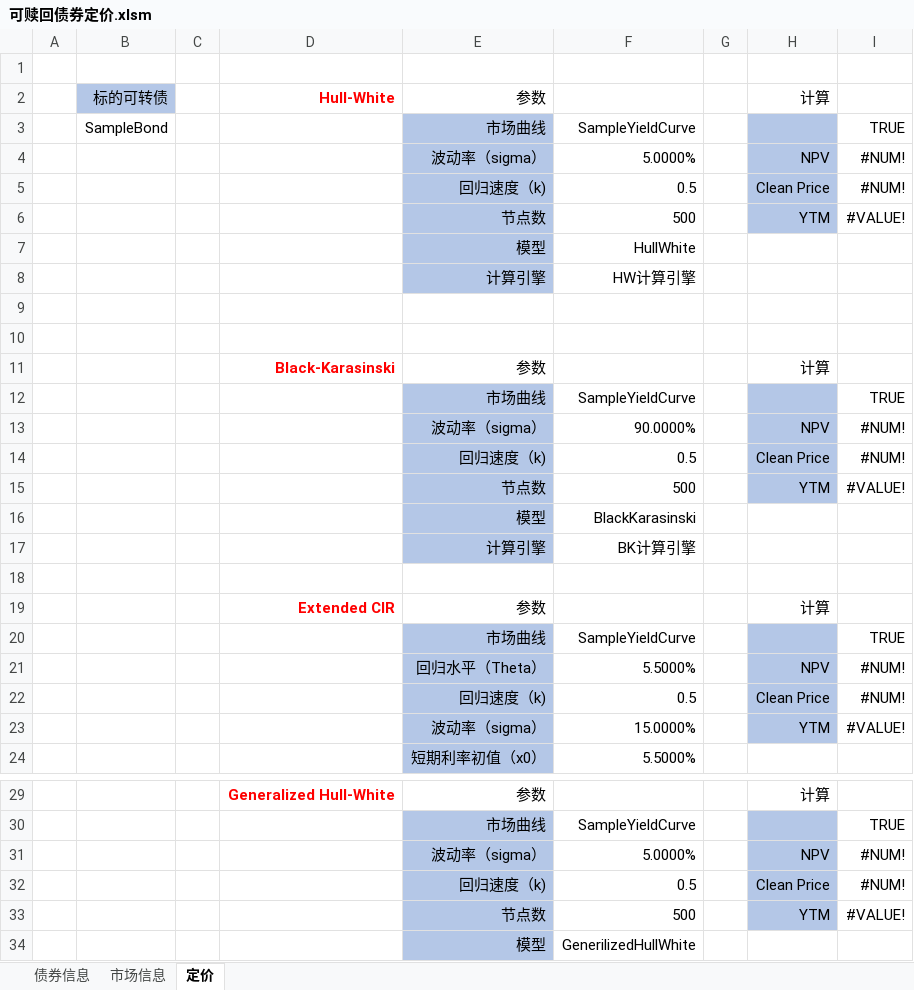
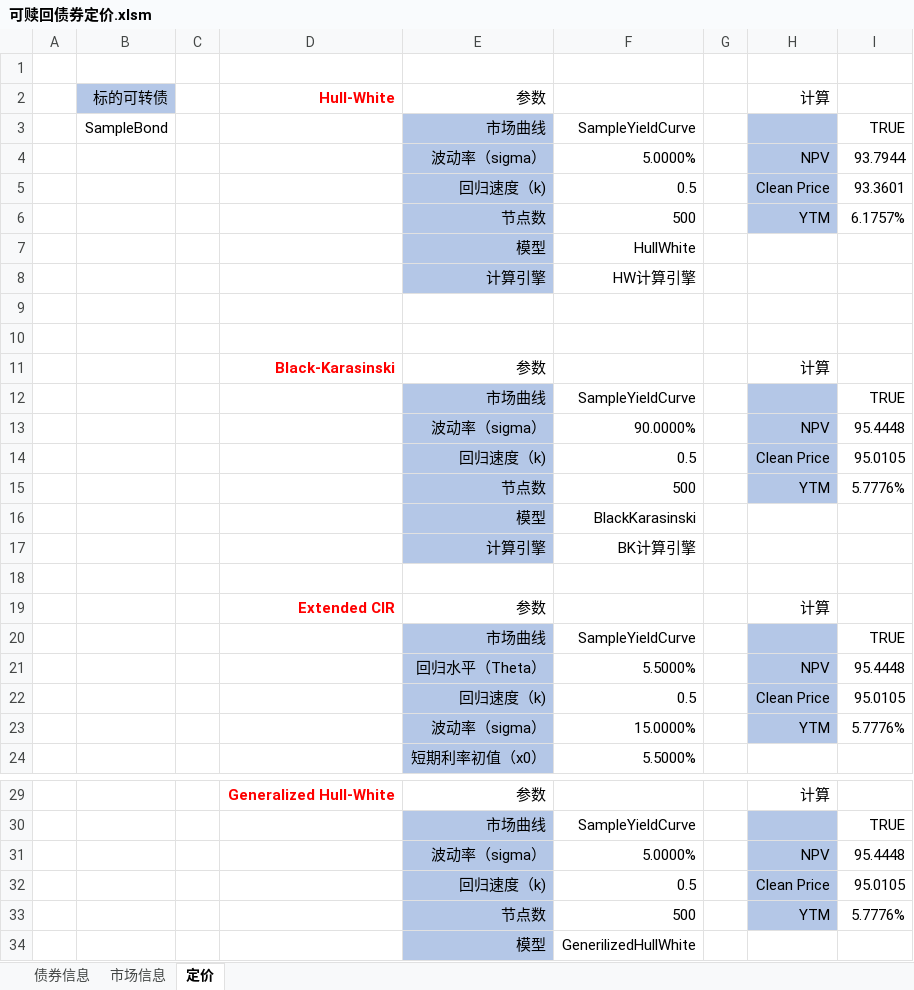
Before and after one commit to jojogh/QuantPlus, an Excel workbook: quantlib/data/Excel/可赎回债券定价.xlsm, sheet 定价, drawn as a sheet; only a part is shown, gaps mark what is left out; values as stored, in another font and other column widths than the file's, no borders; the diff names each change by its address in the sheet, - before the commit and + after, or states it on an @@ line.

```diff
--- a/quantlib/data/Excel/可赎回债券定价.xlsm (sheet 定价)
+++ b/quantlib/data/Excel/可赎回债券定价.xlsm (sheet 定价)
-I4: #NUM!
+I4: 93.7944
-I5: #NUM!
+I5: 93.3601
-I6: #VALUE!
+I6: 6.1757%
-I13: #NUM!
+I13: 95.4448
-I14: #NUM!
+I14: 95.0105
-I15: #VALUE!
+I15: 5.7776%
-I21: #NUM!
+I21: 95.4448
-I22: #NUM!
+I22: 95.0105
-I23: #VALUE!
+I23: 5.7776%
-I31: #NUM!
+I31: 95.4448
-I32: #NUM!
+I32: 95.0105
-I33: #VALUE!
+I33: 5.7776%
```
Also changed, not shown: quantlib/data/Excel/互换曲线构建.xlsm, 5 other files.
